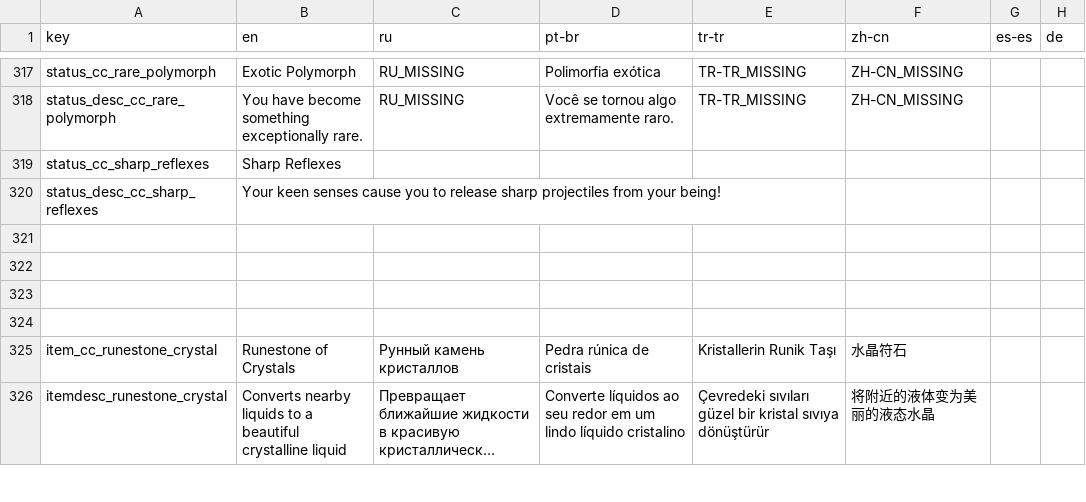
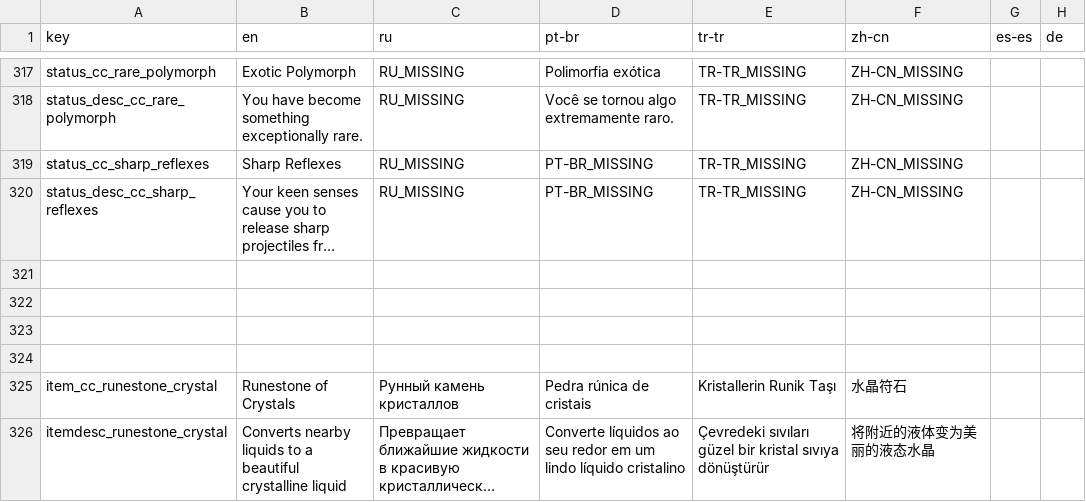
Before and after one commit to Squirrelly13/Hydroxide, a CSV file: translations/core.csv, drawn as a sheet; only a part is shown, gaps mark what is left out; long unchanged cells end in …; the diff names each change by its address in the sheet, - before the commit and + after, or states it on an @@ line.

```diff
--- a/translations/core.csv
+++ b/translations/core.csv
-C319:C320 (ru): (empty)
+C319:C320 (ru): RU_MISSING
-D319:D320 (pt-br): (empty)
+D319:D320 (pt-br): PT-BR_MISSING
-E319:E320 (tr-tr): (empty)
+E319:E320 (tr-tr): TR-TR_MISSING
-F319:F320 (zh-cn): (empty)
+F319:F320 (zh-cn): ZH-CN_MISSING
```
Also changed, not shown: translations/standard.csv, translations/turkish.csv, 1 other file.
